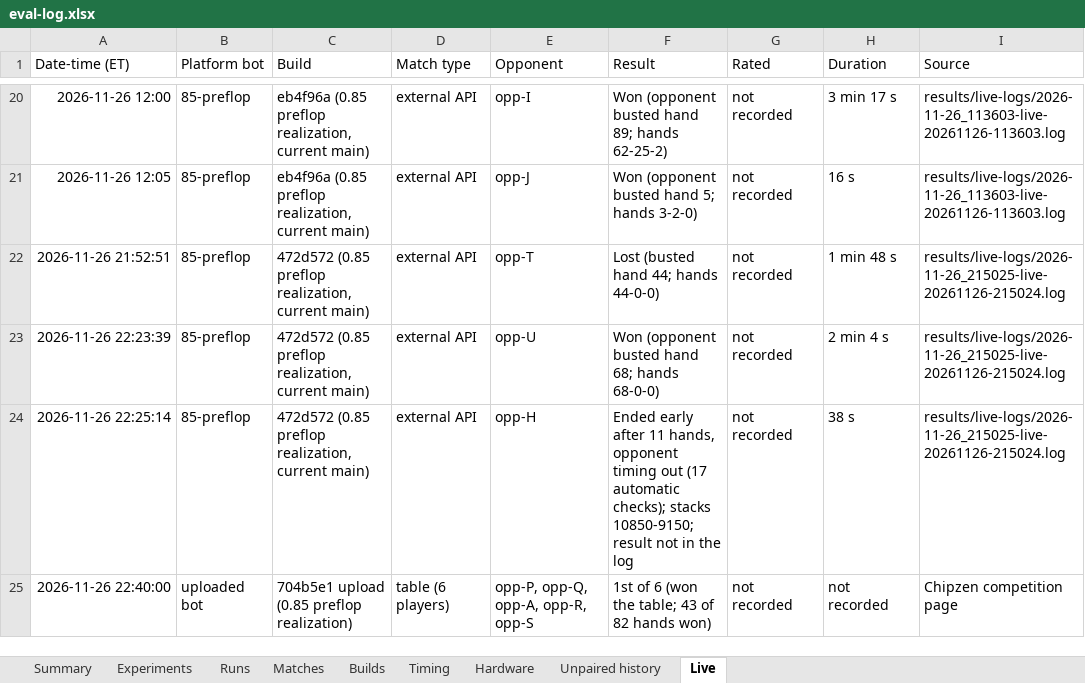
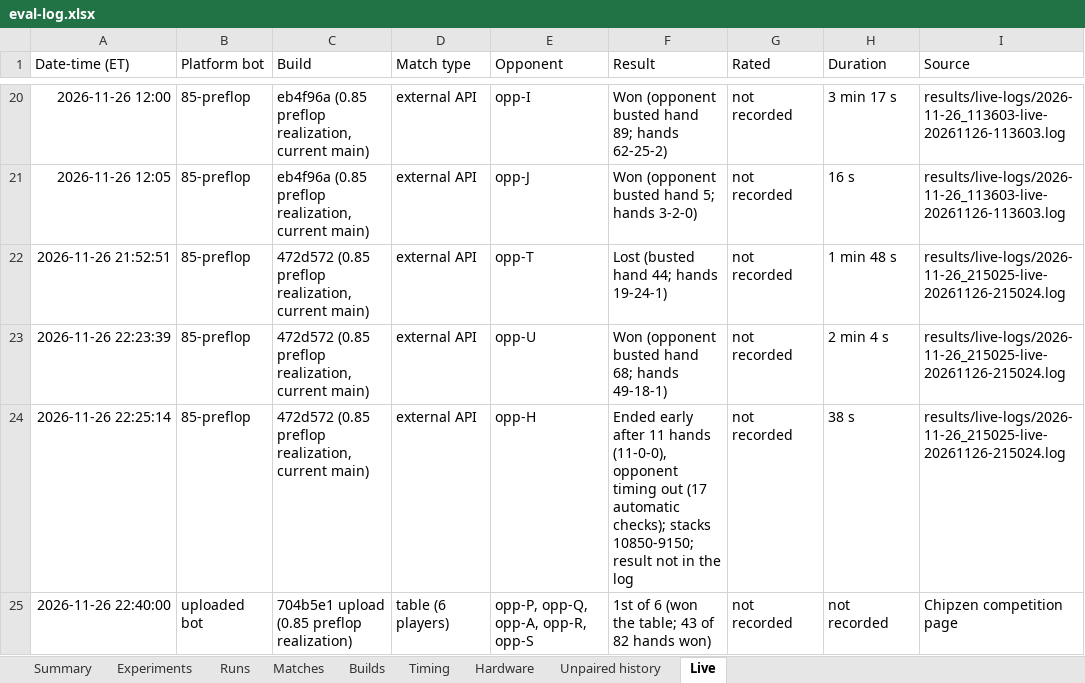
Before and after one commit to yashlad1/pokercpp, an Excel workbook: results/eval-log.xlsx, sheet Live, drawn as a sheet; only a part is shown, gaps mark what is left out; values as stored, in another font and other column widths than the file's, no borders; the diff covers the shown part only; the diff names each change by its address in the sheet, - before the commit and + after, or states it on an @@ line.

Commit message:
results: add live session 5, fix session 4 hand counts

```diff
--- a/results/eval-log.xlsx (sheet Live)
+++ b/results/eval-log.xlsx (sheet Live)
-F22 (Result): Lost (busted hand 44; hands 44-0-0)
+F22 (Result): Lost (busted hand 44; hands 19-24-1)
-F23 (Result): Won (opponent busted hand 68; hands 68-0-0)
+F23 (Result): Won (opponent busted hand 68; hands 49-18-1)
-F24 (Result): …after 11 hands, opponent timing…
+F24 (Result): …after 11 hands (11-0-0), opponent timing…
```
Also changed, not shown: 3 added rows elsewhere in this sheet, 2 other files.
